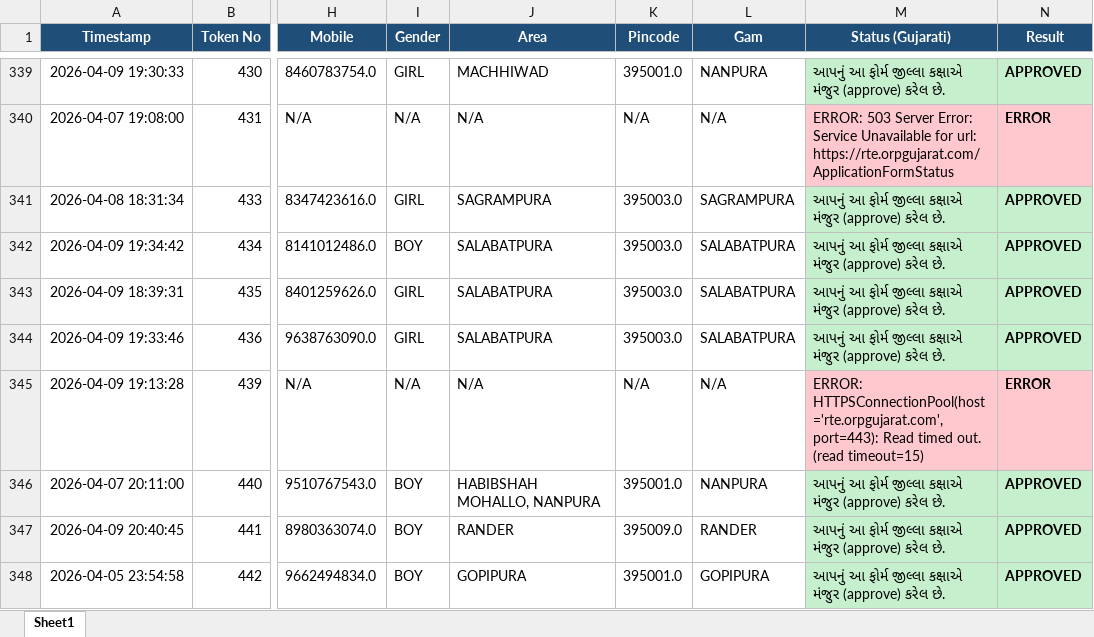
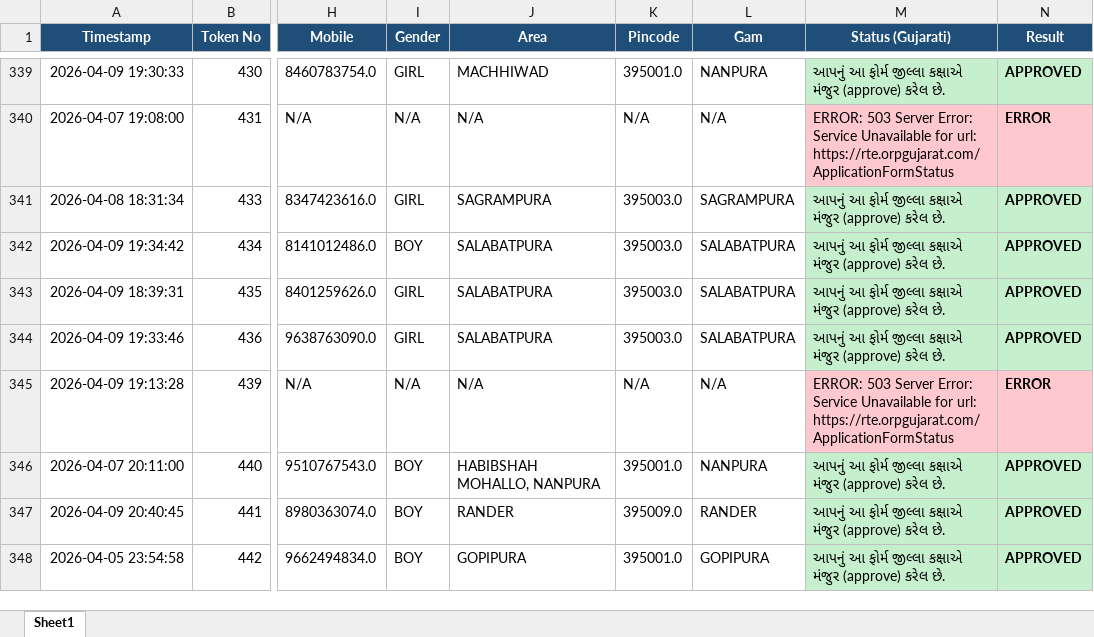
Before and after one commit to bhoraniaarshadali/rte-web-dashboard, an Excel workbook: RTE_Status_Results.xlsx, sheet Sheet1, drawn as a sheet; only a part is shown, gaps mark what is left out; values as stored, in another font and other column widths than the file's, no borders; the diff names each change by its address in the sheet, - before the commit and + after, or states it on an @@ line.

```diff
--- a/RTE_Status_Results.xlsx (sheet Sheet1)
+++ b/RTE_Status_Results.xlsx (sheet Sheet1)
-M345 (Status (Gujarati)): ERROR: HTTPSConnectionPool(host='rte.orpgujarat.com', port=443): Read timed out. (read timeout=15)
+M345 (Status (Gujarati)): ERROR: 503 Server Error: Service Unavailable for url: https://rte.orpgujarat.com/ApplicationFormStatus
```
Also changed, not shown: 1 other file.
